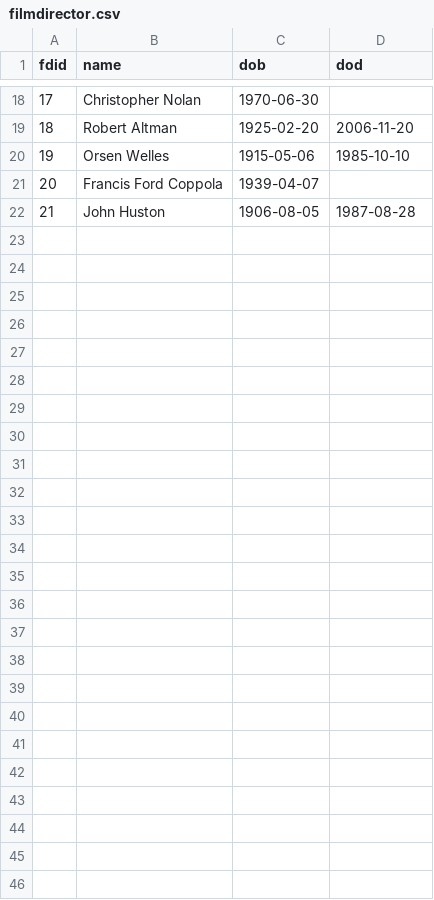
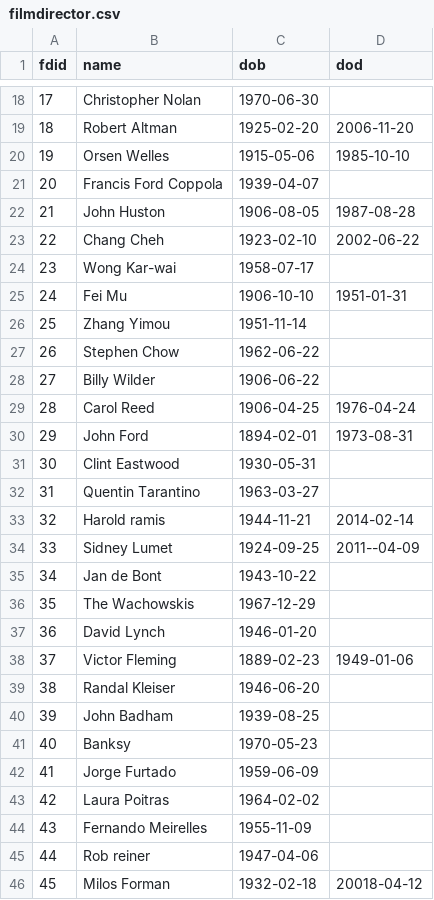
Before and after one commit to ai223/CS-GY_6083_final_project_culture, a CSV file: main/filmdirector.csv, drawn as a sheet; only a part is shown, gaps mark what is left out; the diff names each change by its address in the sheet, - before the commit and + after, or states it on an @@ line.

```diff
--- a/main/filmdirector.csv
+++ b/main/filmdirector.csv
+row 23: 22 | Chang Cheh | 1923-02-10 | 2002-06-22
+row 24: 23 | Wong Kar-wai | 1958-07-17
+row 25: 24 | Fei Mu | 1906-10-10 | 1951-01-31
+row 26: 25 | Zhang Yimou | 1951-11-14
+row 27: 26 | Stephen Chow | 1962-06-22
+row 28: 27 | Billy Wilder | 1906-06-22
+row 29: 28 | Carol Reed | 1906-04-25 | 1976-04-24
+row 30: 29 | John Ford | 1894-02-01 | 1973-08-31
+row 31: 30 | Clint Eastwood | 1930-05-31
+row 32: 31 | Quentin Tarantino | 1963-03-27
+row 33: 32 | Harold ramis | 1944-11-21 | 2014-02-14
+row 34: 33 | Sidney Lumet | 1924-09-25 | 2011--04-09
+row 35: 34 | Jan de Bont | 1943-10-22
+row 36: 35 | The Wachowskis | 1967-12-29
+row 37: 36 | David Lynch | 1946-01-20
+row 38: 37 | Victor Fleming | 1889-02-23 | 1949-01-06
+row 39: 38 | Randal Kleiser | 1946-06-20
+row 40: 39 | John Badham | 1939-08-25
+row 41: 40 | Banksy | 1970-05-23
+row 42: 41 | Jorge Furtado | 1959-06-09
+row 43: 42 | Laura Poitras | 1964-02-02
+row 44: 43 | Fernando Meirelles | 1955-11-09
+row 45: 44 | Rob reiner | 1947-04-06
+row 46: 45 | Milos Forman | 1932-02-18 | 20018-04-12
```
Also changed, not shown: main/has_director_Film.csv, 2 other files.
